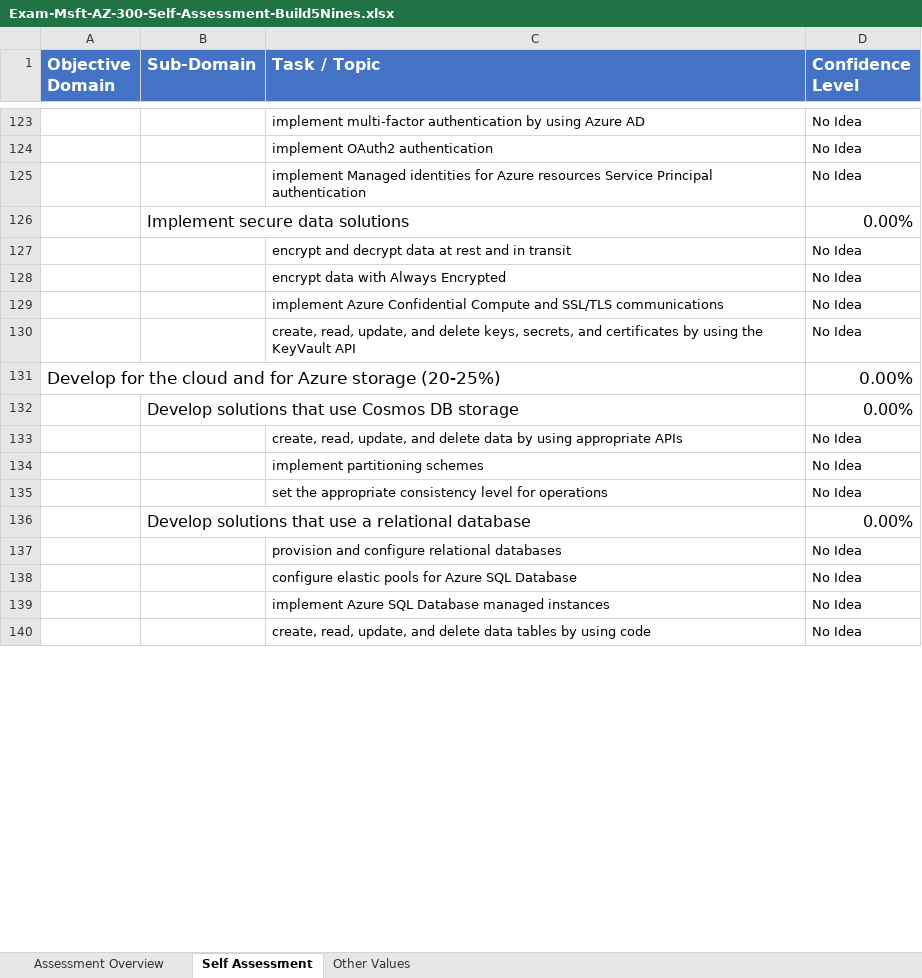
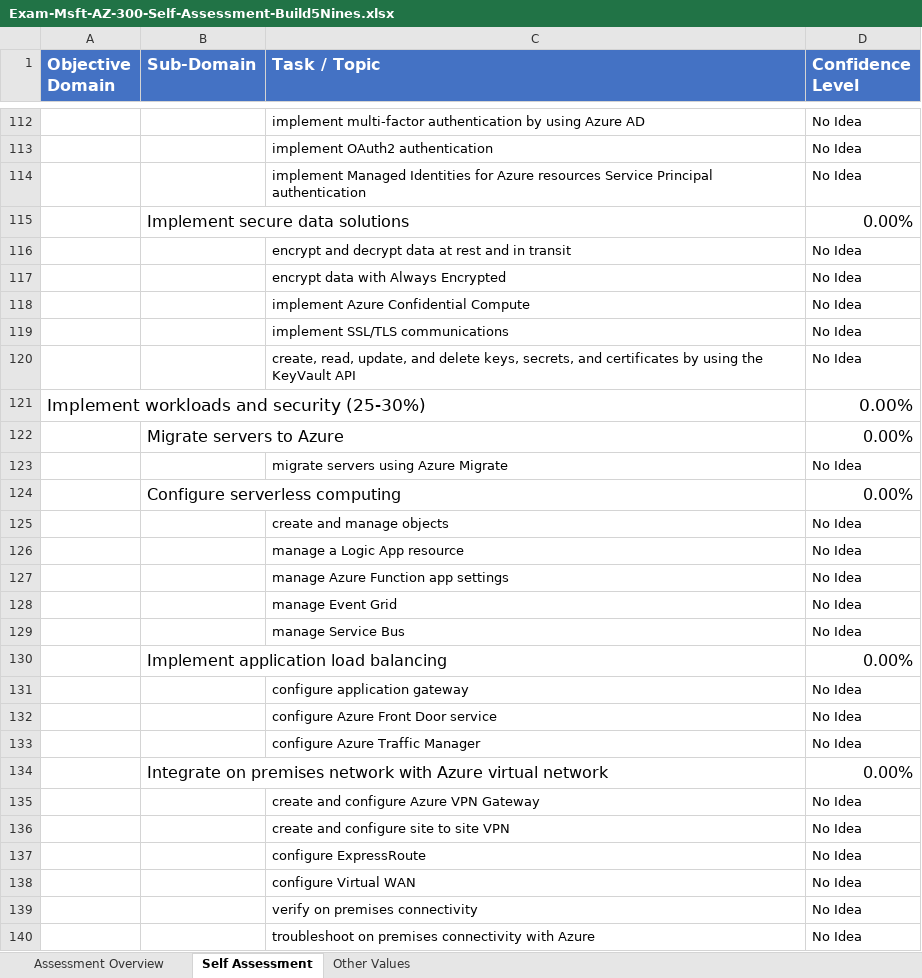
Before and after one commit to Build5Nines/exam-assessments, an Excel workbook: Assessments/Exam-Msft-AZ-300-Self-Assessment-Build5Nines.xlsx, sheet Self Assessment, drawn as a sheet; only a part is shown, gaps mark what is left out; values as stored, in another font and other column widths than the file's, no borders; conditional formats not drawn; removed rows and columns are numbered as before the commit, all else as after; the diff covers the shown part only; the diff names each change by its address in the sheet, - before the commit and + after, or states it on an @@ line.

Commit message:
Update self assessment to reflect topics

```diff
--- a/Assessments/Exam-Msft-AZ-300-Self-Assessment-Build5Nines.xlsx (sheet Self Assessment)
+++ b/Assessments/Exam-Msft-AZ-300-Self-Assessment-Build5Nines.xlsx (sheet Self Assessment)
-C114 (Task / Topic): implement Managed identities for Azure…
+C114 (Task / Topic): implement Managed Identities for Azure…
-C118 (Task / Topic): …Confidential Compute and SSL/TLS communications
+C118 (Task / Topic): …Confidential Compute
+row 119:  |  | implement SSL/TLS communications | No Idea
-A121 (Objective Domain): Develop for the cloud and for Azure storage (20-25%)
+A121 (Objective Domain): Implement workloads and security (25-30%)
@@ row 64 moved to row 122: Migrate servers to Azure @@
+row 123:  |  | migrate servers using Azure Migrate | No Idea
@@ row 73 moved to row 124: Configure serverless computing @@
+row 125:  |  | create and manage objects | No Idea
@@ row 75 moved to row 126: manage a Logic App resource @@
+row 127:  |  | manage Azure Function app settings | No Idea
@@ row 77 moved to row 128: manage Event Grid @@
+row 129:  |  | manage Service Bus | No Idea
@@ row 79 moved to row 130: Implement application load balancing @@
@@ row 80 moved to row 131: configure application gateway @@
@@ row 84 moved to row 132: configure Azure Front Door service @@
@@ row 85 moved to row 133: configure Azure Traffic Manager @@
-B134 (Sub-Domain): Develop solutions that use Cosmos DB storage
+B134 (Sub-Domain): Integrate on premises network with Azure virtual network
@@ row 87 moved to row 135: create and configure Azure VPN Gateway @@
@@ row 88 moved to row 136: create and configure site to site VPN @@
-C137 (Task / Topic): create, read, update, and delete data by using appropriate APIs
+C137 (Task / Topic): configure ExpressRoute
@@ row 90 moved to row 138: configure Virtual WAN @@
-C139 (Task / Topic): implement partitioning schemes
+C139 (Task / Topic): verify on premises connectivity
-C140 (Task / Topic): set the appropriate consistency level for operations
+C140 (Task / Topic): troubleshoot on premises connectivity with Azure
-row 136:  | Develop solutions that use a relational database |  | 0.00%
@@ row 137 moved to row 91: provision and configure relational datab… @@
-row 138:  |  | configure elastic pools for Azure SQL Database | No Idea
-row 139:  |  | implement Azure SQL Database managed instances | No Idea
@@ row 140 moved to row 94: create, read, update, and delete data ta… @@
```
Also changed, not shown: 14 added rows, 10 removed rows, 6 moved rows and 40 edited cells elsewhere in this sheet, sheet Assessment Overview, formulas that keep their value.
